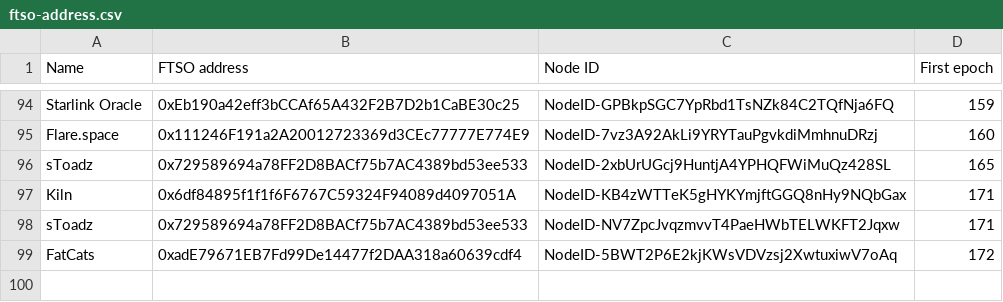
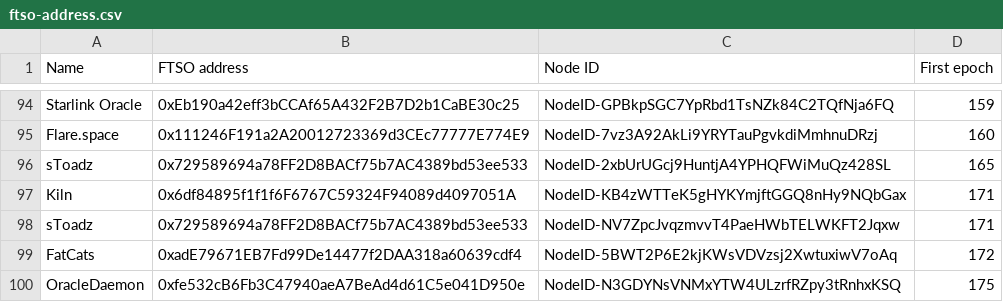
Before and after one commit to flare-foundation/reward-scripts, a CSV file: ftso-address.csv, drawn as a sheet; only a part is shown, gaps mark what is left out.

Commit message:
update ftso file

```diff
--- a/ftso-address.csv
+++ b/ftso-address.csv
@@ -99 +99,2 @@ sToadz,0x729589694a78FF2D8BACf75b7AC4389bd53ee533,NodeID-NV7ZpcJvqzmvvT4PaeHWbTE
 FatCats,0xadE79671EB7Fd99De14477f2DAA318a60639cdf4,NodeID-5BWT2P6E2kjKWsVDVzsj2XwtuxiwV7oAq,172
+OracleDaemon,0xfe532cB6Fb3C47940aeA7BeAd4d61C5e041D950e,NodeID-N3GDYNsVNMxYTW4ULzrfRZpy3tRnhxKSQ,175
```
